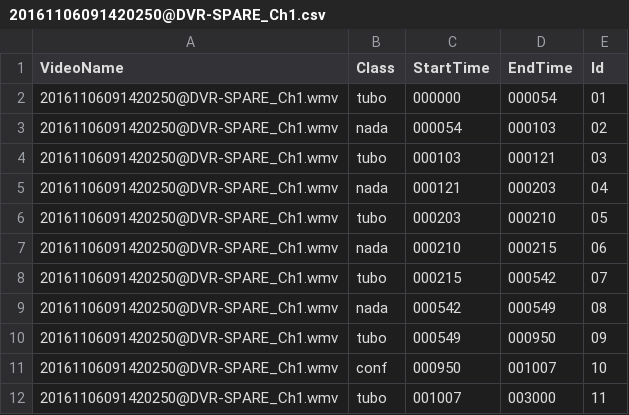
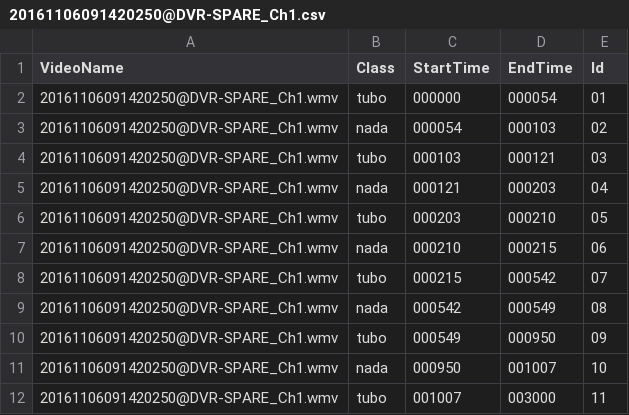
Before and after one commit to olavosamp/database-maker, a CSV file: csv/GHmls16-263_OK/DVD-4/20161106091420250@DVR-SPARE_Ch1.csv, drawn as a sheet.

```diff
--- a/csv/GHmls16-263_OK/DVD-4/20161106091420250@DVR-SPARE_Ch1.csv
+++ b/csv/GHmls16-263_OK/DVD-4/20161106091420250@DVR-SPARE_Ch1.csv
@@ -10,3 +10,3 @@ VideoName,Class,StartTime,EndTime,Id
 20161106091420250@DVR-SPARE_Ch1.wmv,tubo,000549,000950,09
-20161106091420250@DVR-SPARE_Ch1.wmv,conf,000950,001007,10
+20161106091420250@DVR-SPARE_Ch1.wmv,nada,000950,001007,10
 20161106091420250@DVR-SPARE_Ch1.wmv,tubo,001007,003000,11
```
Also changed, not shown: csv/GHmls16-263_OK/DVD-2/20161102064423359@DVR-SPARE_Ch1.csv, csv/GHmls16-263_OK/DVD-3/20161113025912843@DVR-SPARE_Ch1.csv, 2 other files.
